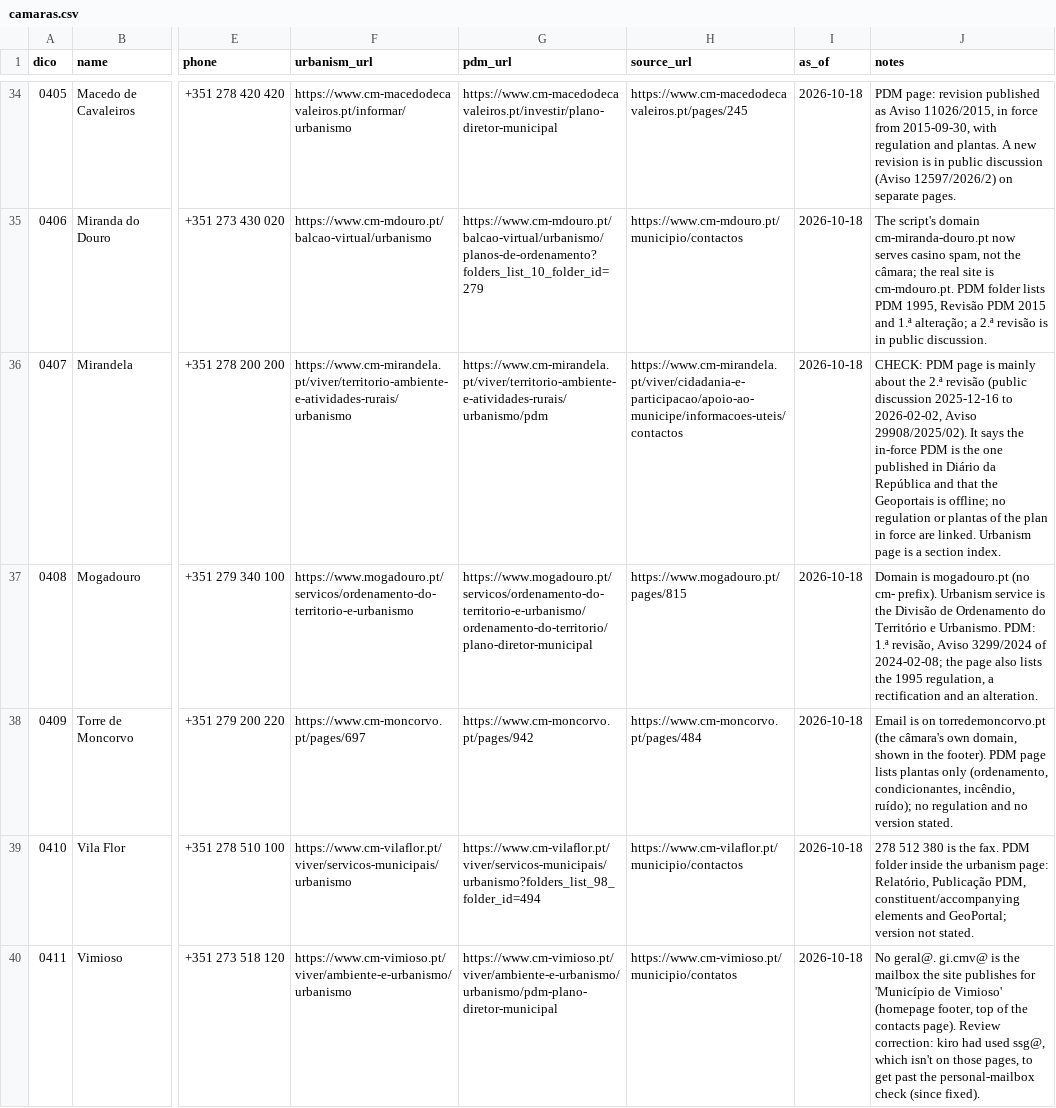
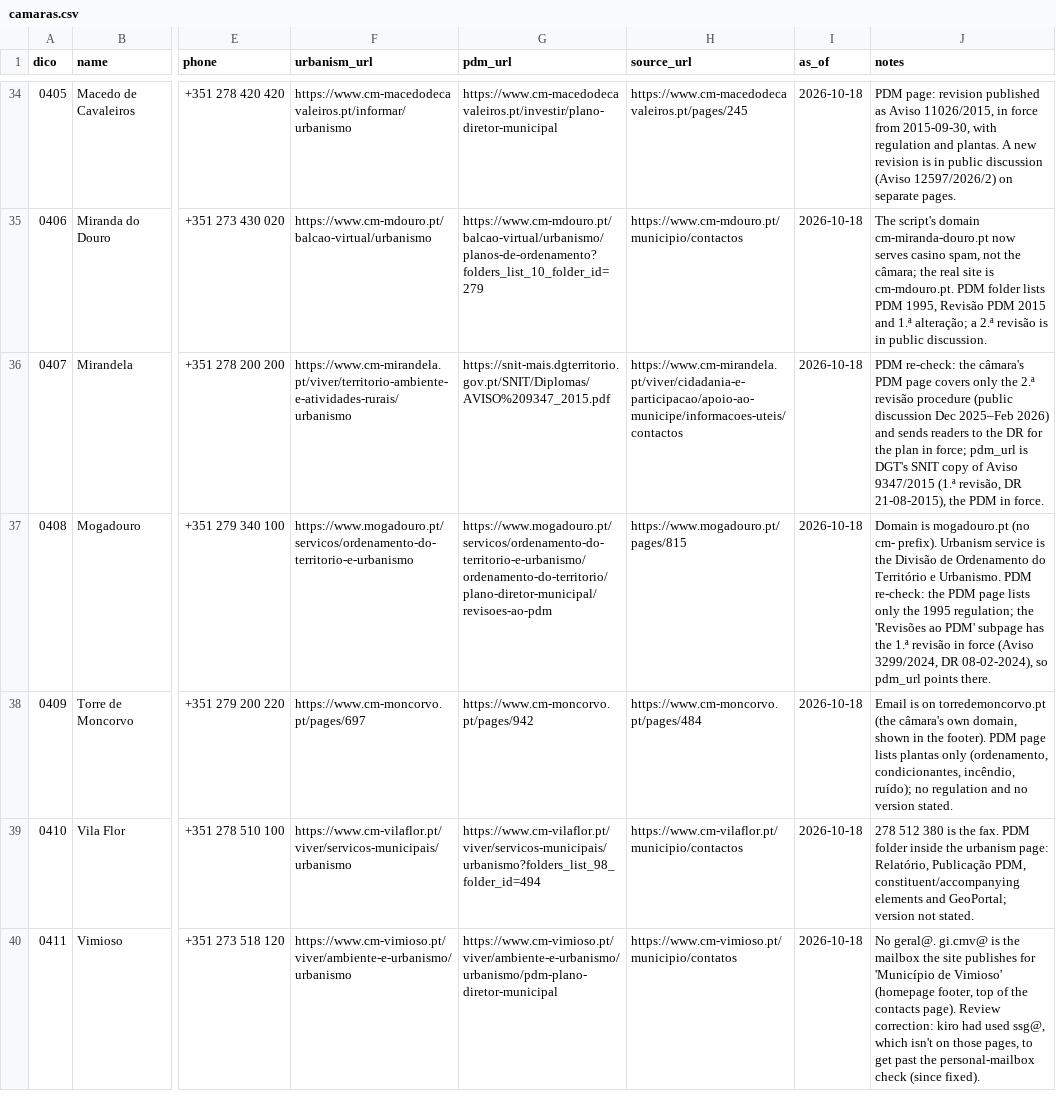
Before and after one commit to singledev-eu/pnct-map, a CSV file: data/contacts/camaras.csv, drawn as a sheet; only a part is shown, gaps mark what is left out; the diff covers the shown part only; the diff names each change by its address in the sheet, - before the commit and + after, or states it on an @@ line.

```diff
--- a/data/contacts/camaras.csv
+++ b/data/contacts/camaras.csv
-G36 (pdm_url): https://www.cm-mirandela.pt/viver/territorio-ambiente-e-atividades-rurais/urbanismo/pdm
+G36 (pdm_url): https://snit-mais.dgterritorio.gov.pt/SNIT/Diplomas/AVISO%209347_2015.pdf
-J36 (notes): CHECK: PDM page is mainly about the 2.ª revisão (public discussion 2025-12-16 to 2026-02-02, Aviso 29908/2025/02). It says the in-force PDM is the one published in Diário da República and that the Geoportais is offline; no regulation or plantas of the plan in force are linked. Urbanism page is a section index.
+J36 (notes): PDM re-check: the câmara's PDM page covers only the 2.ª revisão procedure (public discussion Dec 2025–Feb 2026) and sends readers to the DR for the plan in force; pdm_url is DGT's SNIT copy of Aviso 9347/2015 (1.ª revisão, DR 21-08-2015), the PDM in force.
-G37 (pdm_url): https://www.mogadouro.pt/servicos/ordenamento-do-territorio-e-urbanismo/ordenamento-do-territorio/plano-diretor-municipal
+G37 (pdm_url): https://www.mogadouro.pt/servicos/ordenamento-do-territorio-e-urbanismo/ordenamento-do-territorio/plano-diretor-municipal/revisoes-ao-pdm
-J37 (notes): …e Urbanismo. PDM: 1.ª revisão, Aviso 3299/2024 of 2024-02-08; the page also lists the 1995 regulation, a rectification and an alteration.
+J37 (notes): …e Urbanismo. PDM re-check: the PDM page lists only the 1995 regulation; the 'Revisões ao PDM' subpage has the 1.ª revisão in force (Aviso 3299/2024, DR 08-02-2024), so pdm_url points there.
```
Also changed, not shown: 9 edited cells elsewhere in this file, 2 other files.
